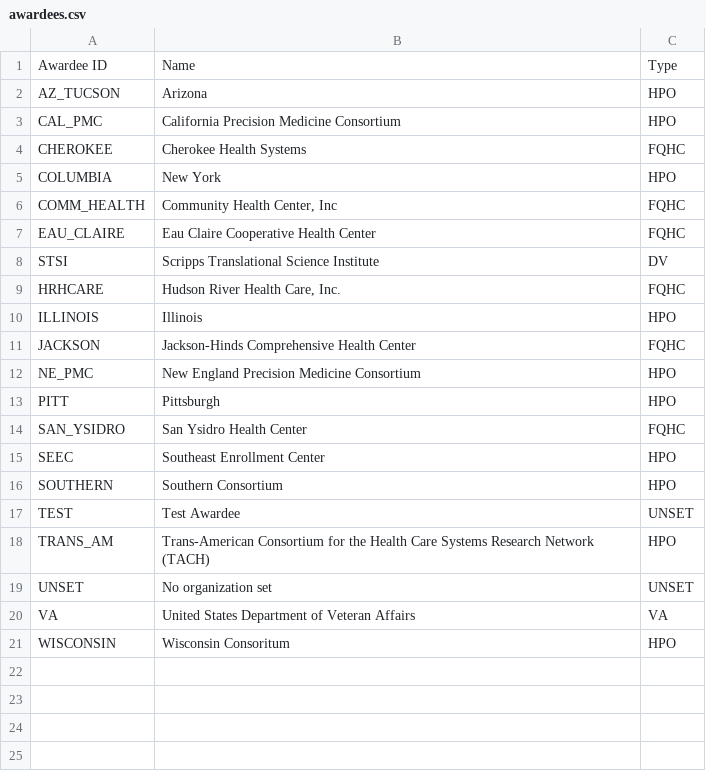
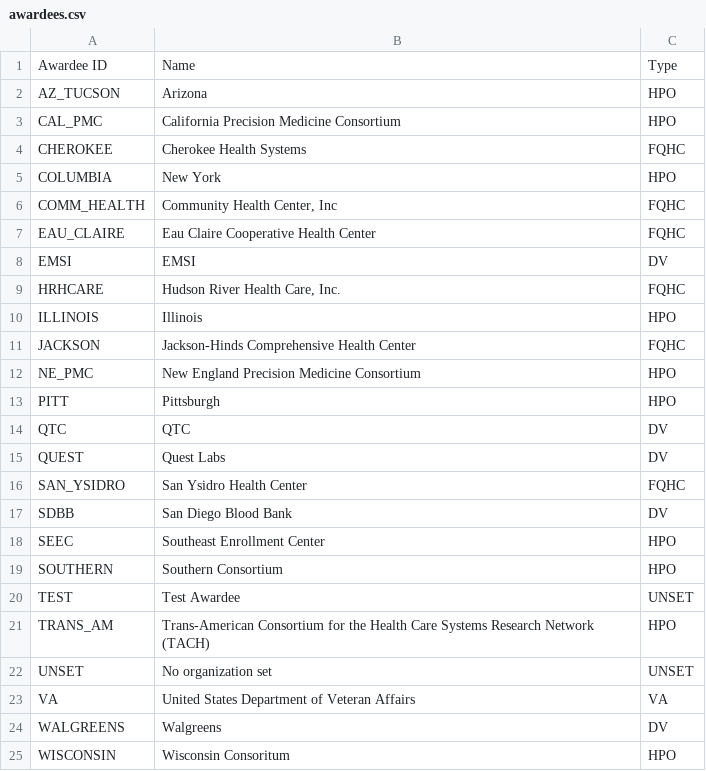
Before and after one commit to all-of-us/raw-data-repository, a CSV file: rest-api/data/awardees.csv, drawn as a sheet; removed rows and columns are numbered as before the commit, all else as after; the diff names each change by its address in the sheet, - before the commit and + after, or states it on an @@ line.

Commit message:
Data update

```diff
--- a/rest-api/data/awardees.csv
+++ b/rest-api/data/awardees.csv
-row 8: STSI | Scripps Translational Science Institute | DV
+row 8: EMSI | EMSI | DV
+row 14: QTC | QTC | DV
+row 15: QUEST | Quest Labs | DV
+row 17: SDBB | San Diego Blood Bank | DV
+row 24: WALGREENS | Walgreens | DV
```
Also changed, not shown: rest-api/data/organizations.csv, rest-api/data/sites.csv.
